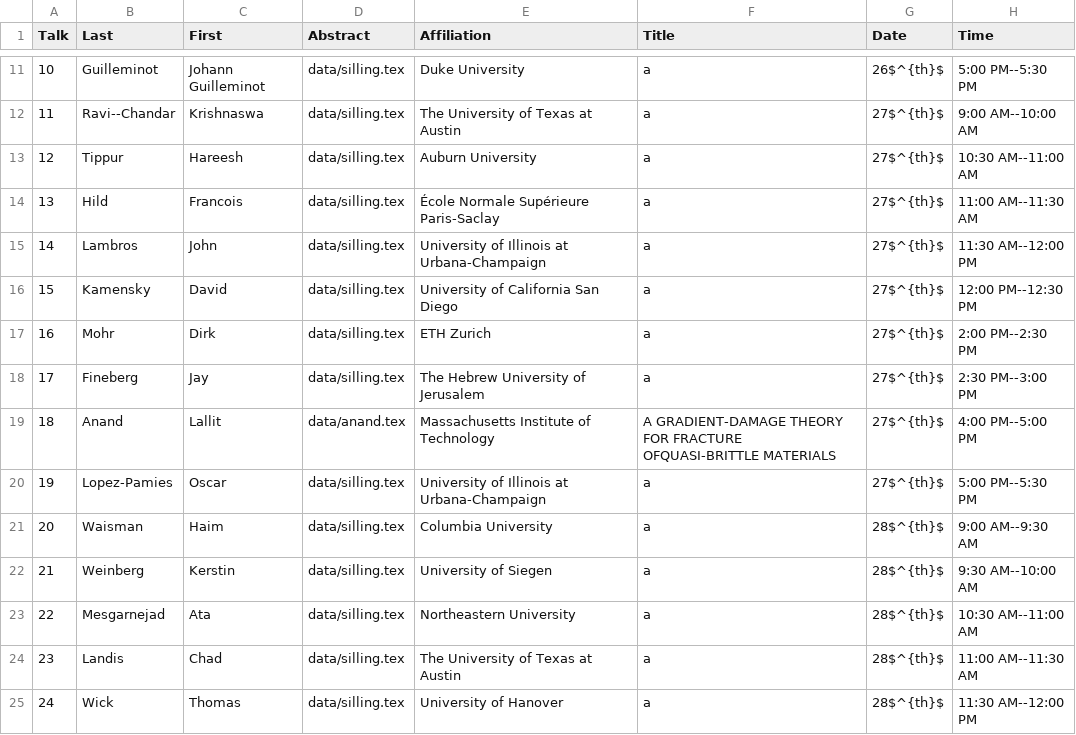
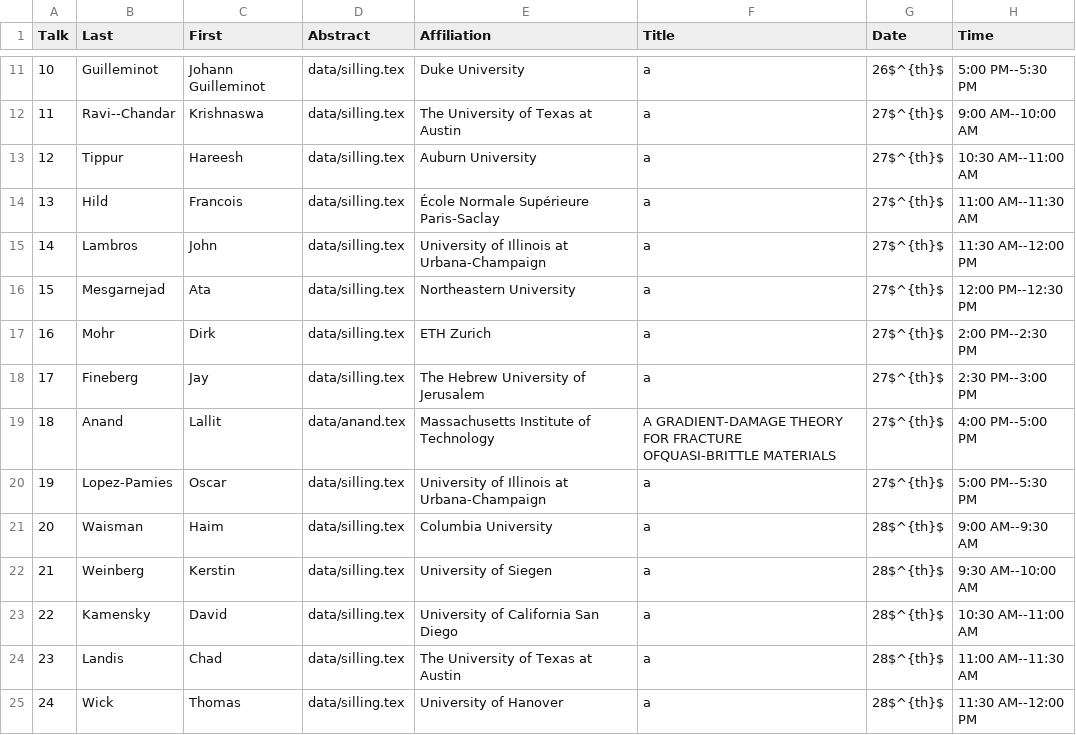
Before and after one commit to diehlpk/wfm2020, a CSV file: data.csv, drawn as a sheet; only a part is shown, gaps mark what is left out.

```diff
--- a/data.csv
+++ b/data.csv
@@ -15,3 +15,3 @@ Talk,Last,First,Abstract,Affiliation,Title,Date,Time
 14,Lambros,John,data/silling.tex,University of Illinois at Urbana-Champaign,a,27$^{th}$,11:30 AM--12:00 PM
-15,Kamensky,David,data/silling.tex,University of California San Diego,a,27$^{th}$,12:00 PM--12:30 PM
+15,Mesgarnejad,Ata,data/silling.tex,Northeastern University,a,27$^{th}$,12:00 PM--12:30 PM
 16,Mohr,Dirk,data/silling.tex,ETH Zurich,a,27$^{th}$,2:00 PM--2:30 PM
@@ -22,3 +22,3 @@ Talk,Last,First,Abstract,Affiliation,Title,Date,Time
 21,Weinberg,Kerstin,data/silling.tex,University of Siegen,a,28$^{th}$,9:30 AM--10:00 AM
-22,Mesgarnejad,Ata,data/silling.tex,Northeastern University,a,28$^{th}$,10:30 AM--11:00 AM
+22,Kamensky,David,data/silling.tex,University of California San Diego,a,28$^{th}$,10:30 AM--11:00 AM
 23,Landis,Chad,data/silling.tex,The University of Texas at Austin,a,28$^{th}$,11:00 AM--11:30 AM
```
Also changed, not shown: dataPoster.csv.
